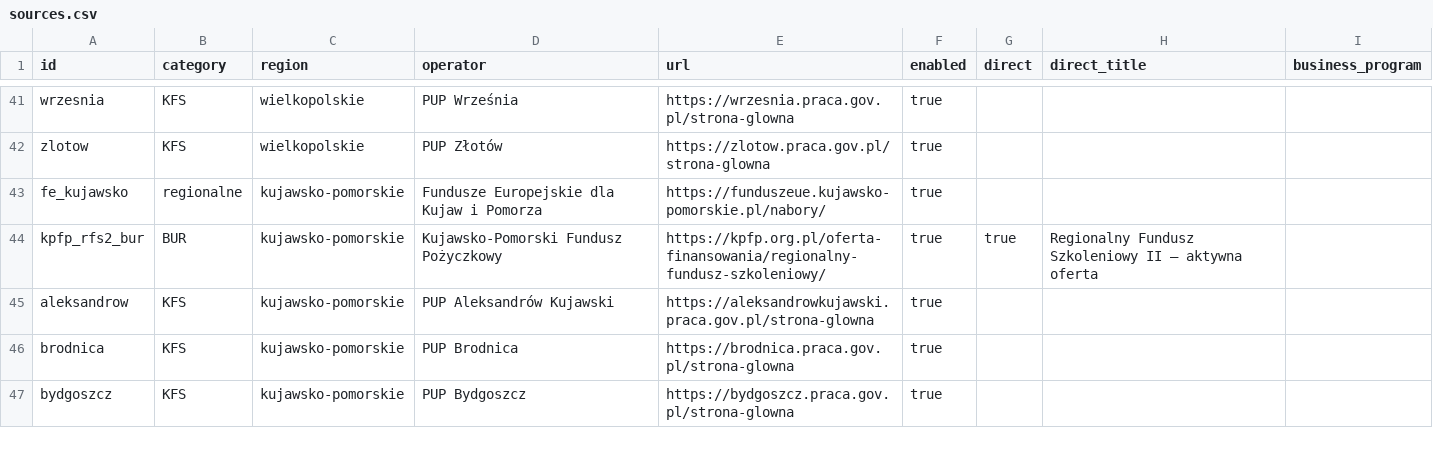
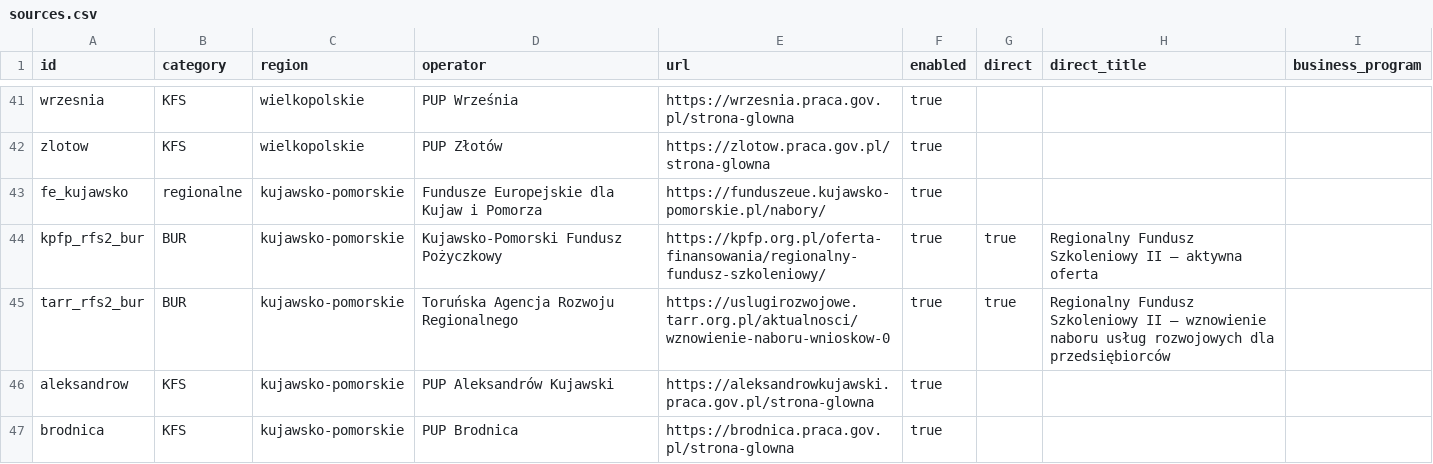
Before and after one commit to AnetaIdczak/monitor-naborow-szkoleniowych, a CSV file: config/sources.csv, drawn as a sheet; only a part is shown, gaps mark what is left out; the shorter side is filled out with more unchanged rows.

Commit message:
Dodaj wznowiony nabór RFS II TARR

```diff
--- a/config/sources.csv
+++ b/config/sources.csv
@@ -44,2 +44,3 @@ fe_kujawsko,regionalne,kujawsko-pomorskie,Fundusze Europejskie dla Kujaw i Pomor
 kpfp_rfs2_bur,BUR,kujawsko-pomorskie,Kujawsko-Pomorski Fundusz Pożyczkowy,https://kpfp.org.pl/oferta-finansowania/regionalny-fundusz-szkoleniowy/,true,true,Regionalny Fundusz Szkoleniowy II – aktywna oferta
+tarr_rfs2_bur,BUR,kujawsko-pomorskie,Toruńska Agencja Rozwoju Regionalnego,https://uslugirozwojowe.tarr.org.pl/aktualnosci/wznowienie-naboru-wnioskow-0,true,true,Regionalny Fundusz Szkoleniowy II – wznowienie naboru usług rozwojowych dla przedsiębiorców
 aleksandrow,KFS,kujawsko-pomorskie,PUP Aleksandrów Kujawski,https://aleksandrowkujawski.praca.gov.pl/strona-glowna,true
```
